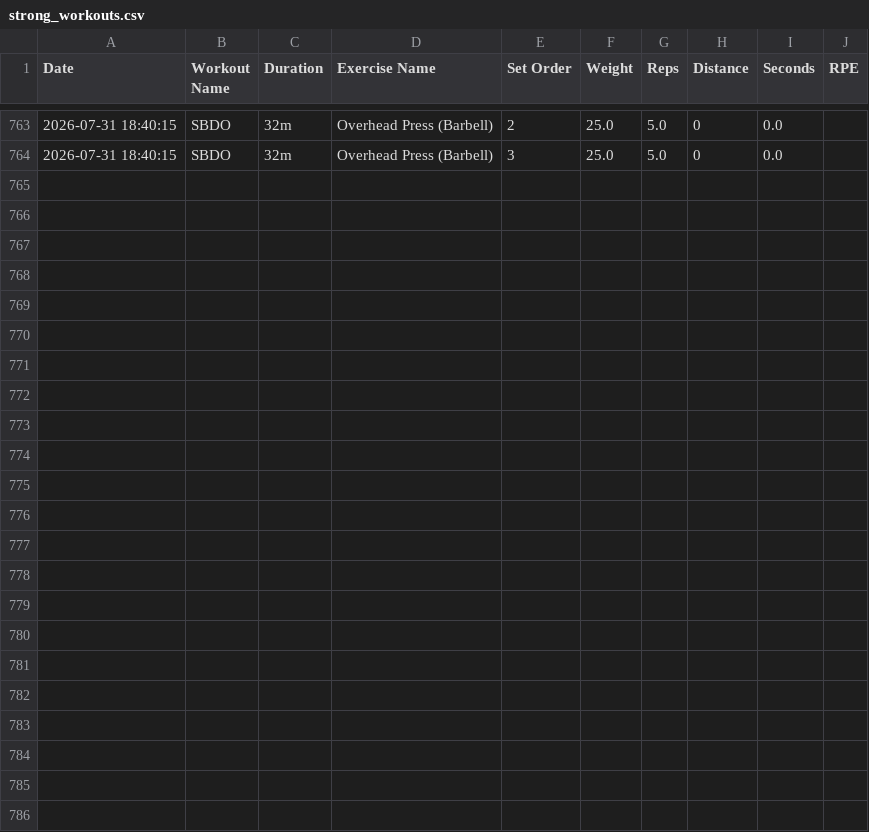
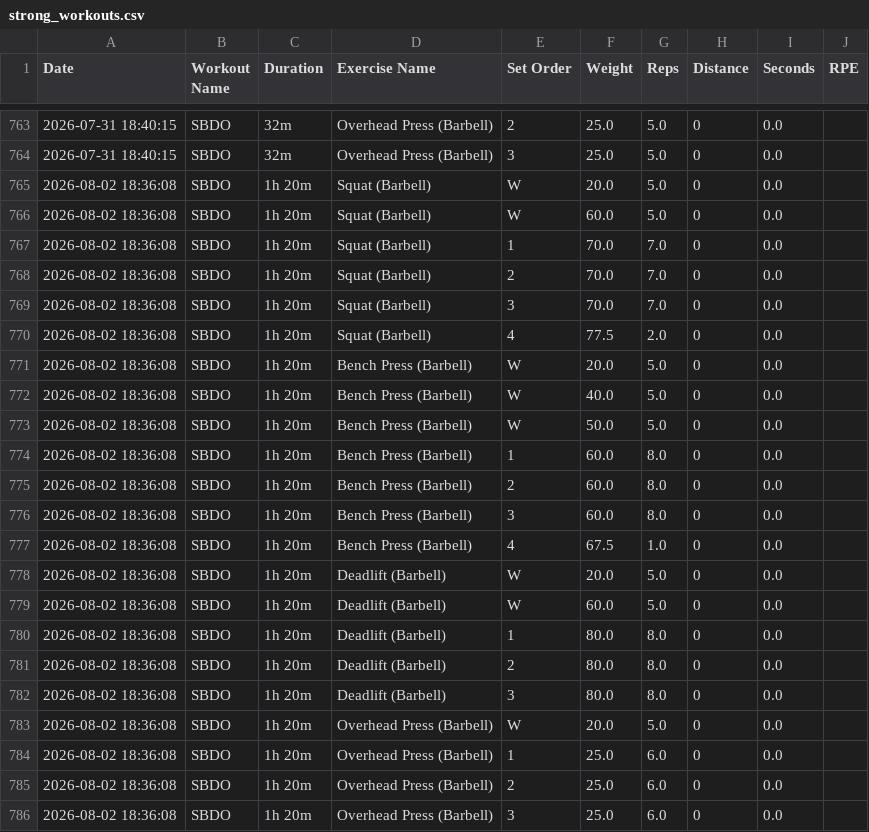
Before and after one commit to ys-math/strength-training, a CSV file: strong_workouts.csv, drawn as a sheet; only a part is shown, gaps mark what is left out.

Commit message:
Sync workout data from Strong export (strong_workouts.csv)

```diff
--- a/strong_workouts.csv
+++ b/strong_workouts.csv
@@ -764 +764,23 @@ Date,Workout Name,Duration,Exercise Name,Set Order,Weight,Reps,Distance,Seconds,
 2026-07-31 18:40:15,"SBDO",32m,"Overhead Press (Barbell)",3,25.0,5.0,0,0.0,
+2026-08-02 18:36:08,"SBDO",1h 20m,"Squat (Barbell)",W,20.0,5.0,0,0.0,
+2026-08-02 18:36:08,"SBDO",1h 20m,"Squat (Barbell)",W,60.0,5.0,0,0.0,
+2026-08-02 18:36:08,"SBDO",1h 20m,"Squat (Barbell)",1,70.0,7.0,0,0.0,
+2026-08-02 18:36:08,"SBDO",1h 20m,"Squat (Barbell)",2,70.0,7.0,0,0.0,
+2026-08-02 18:36:08,"SBDO",1h 20m,"Squat (Barbell)",3,70.0,7.0,0,0.0,
+2026-08-02 18:36:08,"SBDO",1h 20m,"Squat (Barbell)",4,77.5,2.0,0,0.0,
+2026-08-02 18:36:08,"SBDO",1h 20m,"Bench Press (Barbell)",W,20.0,5.0,0,0.0,
+2026-08-02 18:36:08,"SBDO",1h 20m,"Bench Press (Barbell)",W,40.0,5.0,0,0.0,
+2026-08-02 18:36:08,"SBDO",1h 20m,"Bench Press (Barbell)",W,50.0,5.0,0,0.0,
+2026-08-02 18:36:08,"SBDO",1h 20m,"Bench Press (Barbell)",1,60.0,8.0,0,0.0,
+2026-08-02 18:36:08,"SBDO",1h 20m,"Bench Press (Barbell)",2,60.0,8.0,0,0.0,
+2026-08-02 18:36:08,"SBDO",1h 20m,"Bench Press (Barbell)",3,60.0,8.0,0,0.0,
+2026-08-02 18:36:08,"SBDO",1h 20m,"Bench Press (Barbell)",4,67.5,1.0,0,0.0,
+2026-08-02 18:36:08,"SBDO",1h 20m,"Deadlift (Barbell)",W,20.0,5.0,0,0.0,
+2026-08-02 18:36:08,"SBDO",1h 20m,"Deadlift (Barbell)",W,60.0,5.0,0,0.0,
+2026-08-02 18:36:08,"SBDO",1h 20m,"Deadlift (Barbell)",1,80.0,8.0,0,0.0,
+2026-08-02 18:36:08,"SBDO",1h 20m,"Deadlift (Barbell)",2,80.0,8.0,0,0.0,
+2026-08-02 18:36:08,"SBDO",1h 20m,"Deadlift (Barbell)",3,80.0,8.0,0,0.0,
+2026-08-02 18:36:08,"SBDO",1h 20m,"Overhead Press (Barbell)",W,20.0,5.0,0,0.0,
+2026-08-02 18:36:08,"SBDO",1h 20m,"Overhead Press (Barbell)",1,25.0,6.0,0,0.0,
+2026-08-02 18:36:08,"SBDO",1h 20m,"Overhead Press (Barbell)",2,25.0,6.0,0,0.0,
+2026-08-02 18:36:08,"SBDO",1h 20m,"Overhead Press (Barbell)",3,25.0,6.0,0,0.0,
```
